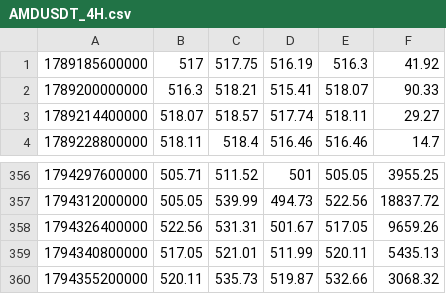
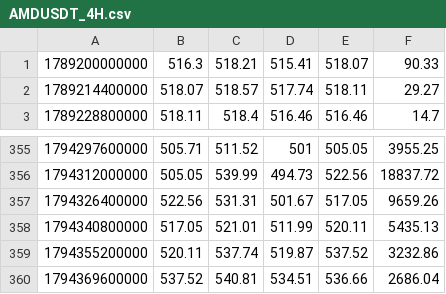
Before and after one commit to itsurslife/bitget-radar, a CSV file: AMDUSDT_4H.csv, drawn as a sheet; only a part is shown, gaps mark what is left out.

```diff
--- a/AMDUSDT_4H.csv
+++ b/AMDUSDT_4H.csv
@@ -1,2 +1 @@
-1789185600000,517,517.75,516.19,516.3,41.92
 1789200000000,516.3,518.21,515.41,518.07,90.33
@@ -359,2 +358,3 @@
 1794340800000,517.05,521.01,511.99,520.11,5435.13
-1794355200000,520.11,535.73,519.87,532.66,3068.32
+1794355200000,520.11,537.74,519.87,537.52,3232.86
+1794369600000,537.52,540.81,534.51,536.66,2686.04
```
Also changed, not shown: ARBUSDT_4H.csv, BTCUSDT_4H.csv, 17 other files.
